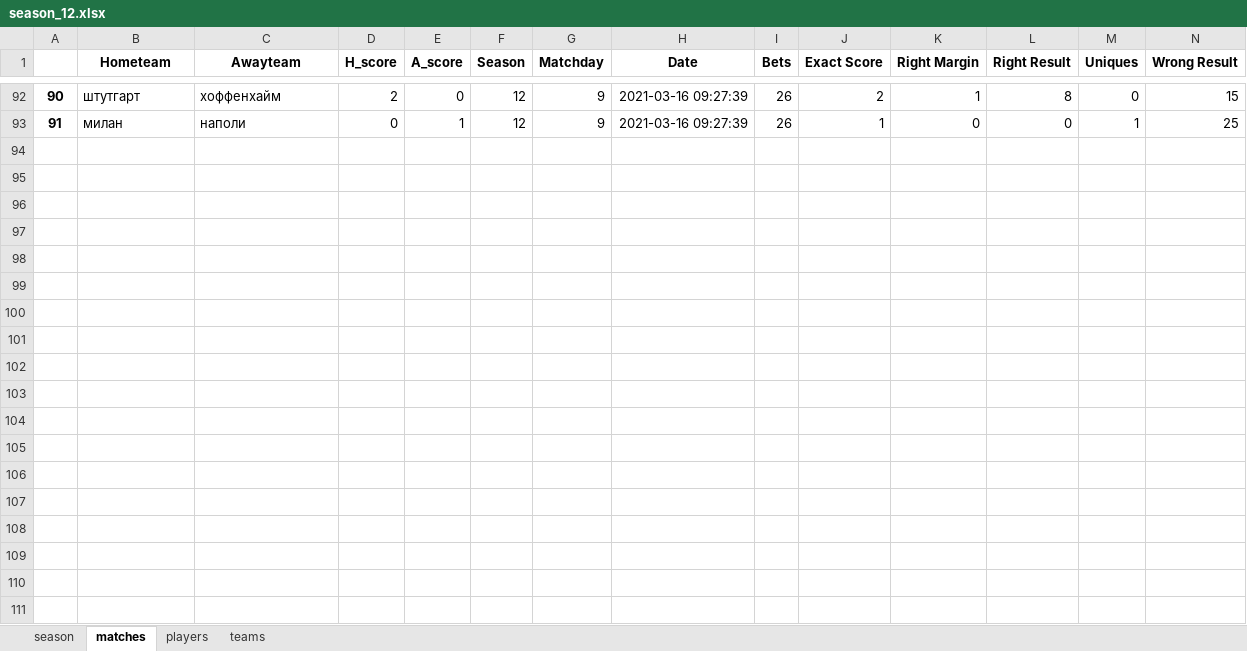
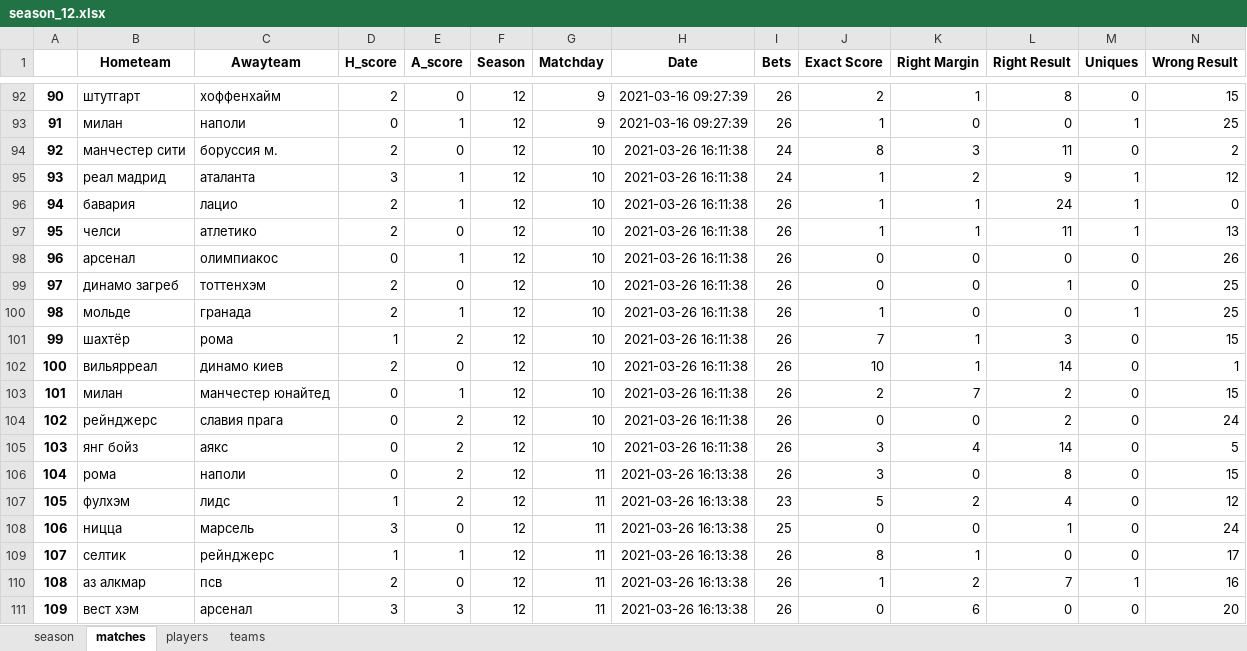
Before and after one commit to melanator/euroleague, an Excel workbook: output/season_12.xlsx, sheet matches, drawn as a sheet; only a part is shown, gaps mark what is left out; values as stored, in another font and other column widths than the file's, no borders; the diff covers the shown part only; the diff names each change by its address in the sheet, - before the commit and + after, or states it on an @@ line.

```diff
--- a/output/season_12.xlsx (sheet matches)
+++ b/output/season_12.xlsx (sheet matches)
+row 94: 92 | манчестер сити | боруссия м. | 2 | 0 | 12 | 10 | 2021-03-26 16:11:38 | 24 | 8 | 3 | 11 | 0 | 2
+row 95: 93 | реал мадрид | аталанта | 3 | 1 | 12 | 10 | 2021-03-26 16:11:38 | 24 | 1 | 2 | 9 | 1 | 12
+row 96: 94 | бавария | лацио | 2 | 1 | 12 | 10 | 2021-03-26 16:11:38 | 26 | 1 | 1 | 24 | 1 | 0
+row 97: 95 | челси | атлетико | 2 | 0 | 12 | 10 | 2021-03-26 16:11:38 | 26 | 1 | 1 | 11 | 1 | 13
+row 98: 96 | арсенал | олимпиакос | 0 | 1 | 12 | 10 | 2021-03-26 16:11:38 | 26 | 0 | 0 | 0 | 0 | 26
+row 99: 97 | динамо загреб | тоттенхэм | 2 | 0 | 12 | 10 | 2021-03-26 16:11:38 | 26 | 0 | 0 | 1 | 0 | 25
+row 100: 98 | мольде | гранада | 2 | 1 | 12 | 10 | 2021-03-26 16:11:38 | 26 | 1 | 0 | 0 | 1 | 25
+row 101: 99 | шахтёр | рома | 1 | 2 | 12 | 10 | 2021-03-26 16:11:38 | 26 | 7 | 1 | 3 | 0 | 15
+row 102: 100 | вильярреал | динамо киев | 2 | 0 | 12 | 10 | 2021-03-26 16:11:38 | 26 | 10 | 1 | 14 | 0 | 1
+row 103: 101 | милан | манчестер юнайтед | 0 | 1 | 12 | 10 | 2021-03-26 16:11:38 | 26 | 2 | 7 | 2 | 0 | 15
+row 104: 102 | рейнджерс | славия прага | 0 | 2 | 12 | 10 | 2021-03-26 16:11:38 | 26 | 0 | 0 | 2 | 0 | 24
+row 105: 103 | янг бойз | аякс | 0 | 2 | 12 | 10 | 2021-03-26 16:11:38 | 26 | 3 | 4 | 14 | 0 | 5
+row 106: 104 | рома | наполи | 0 | 2 | 12 | 11 | 2021-03-26 16:13:38 | 26 | 3 | 0 | 8 | 0 | 15
+row 107: 105 | фулхэм | лидс | 1 | 2 | 12 | 11 | 2021-03-26 16:13:38 | 23 | 5 | 2 | 4 | 0 | 12
+row 108: 106 | ницца | марсель | 3 | 0 | 12 | 11 | 2021-03-26 16:13:38 | 25 | 0 | 0 | 1 | 0 | 24
+row 109: 107 | селтик | рейнджерс | 1 | 1 | 12 | 11 | 2021-03-26 16:13:38 | 26 | 8 | 1 | 0 | 0 | 17
+row 110: 108 | аз алкмар | псв | 2 | 0 | 12 | 11 | 2021-03-26 16:13:38 | 26 | 1 | 2 | 7 | 1 | 16
+row 111: 109 | вест хэм | арсенал | 3 | 3 | 12 | 11 | 2021-03-26 16:13:38 | 26 | 0 | 6 | 0 | 0 | 20
```
Also changed, not shown: 4 added rows elsewhere in this sheet, sheet teams, sheet season, output/bets.xlsx, output/bombs.xlsx, 8 other files.
